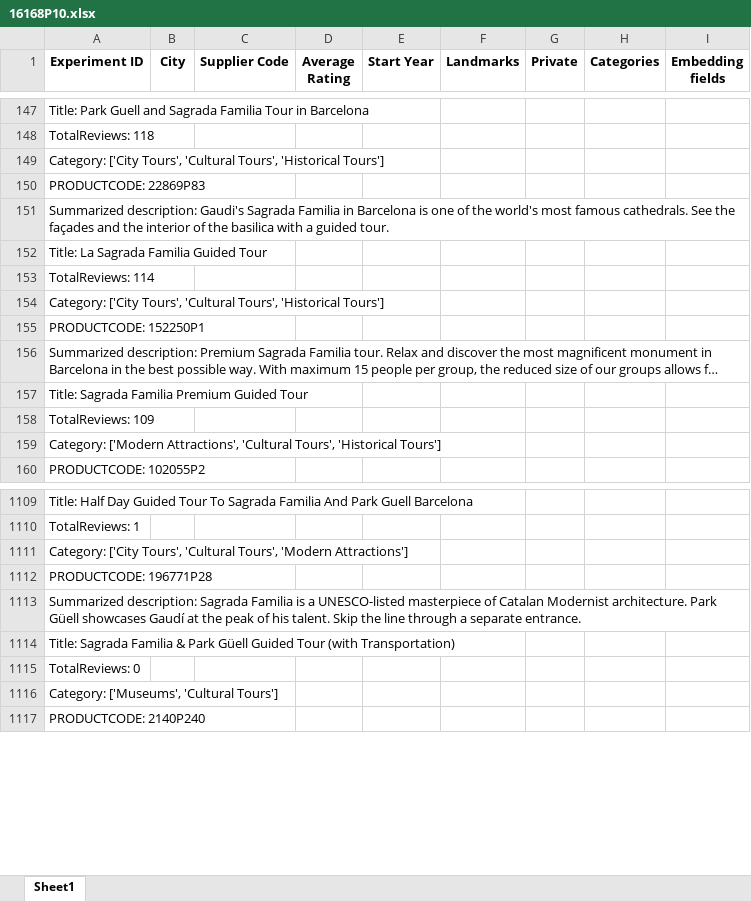
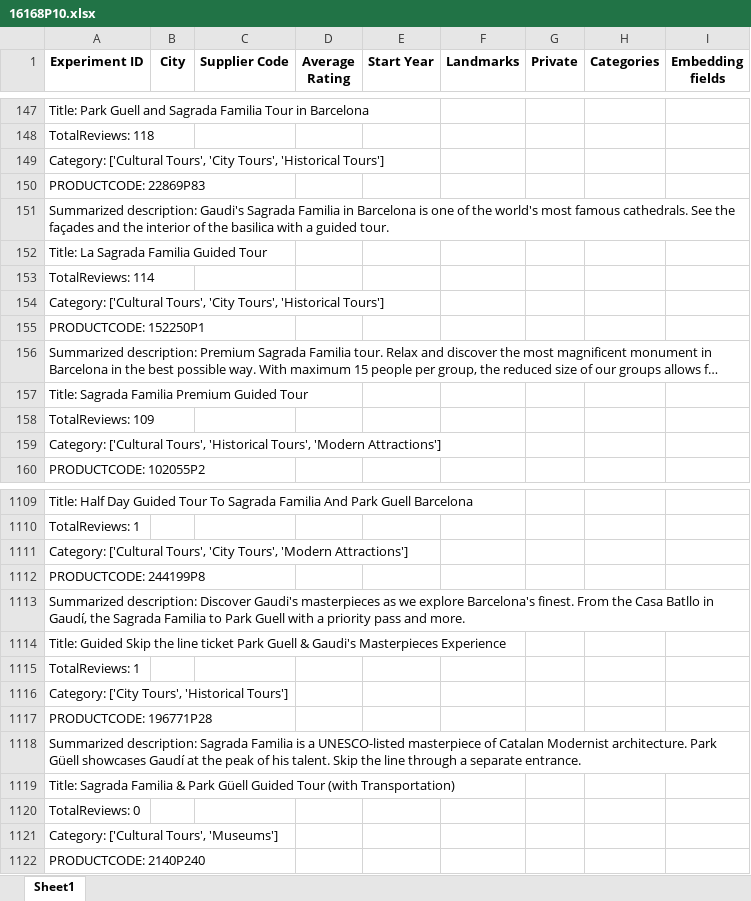
Before and after one commit to Walkway-ai/data-exploration, an Excel workbook: experiment_results/16168P10.xlsx, sheet Sheet1, drawn as a sheet; only a part is shown, gaps mark what is left out; long unchanged cells end in …; values as stored, in another font and other column widths than the file's, no borders; addresses are those after the commit; the diff covers the shown part only; the diff names each change by its address in the sheet, - before the commit and + after, or states it on an @@ line.

```diff
--- a/experiment_results/16168P10.xlsx (sheet Sheet1)
+++ b/experiment_results/16168P10.xlsx (sheet Sheet1)
-A149 (Experiment ID): Category: ['City Tours', 'Cultural Tours', 'Historical…
+A149 (Experiment ID): Category: ['Cultural Tours', 'City Tours', 'Historical…
-A154 (Experiment ID): Category: ['City Tours', 'Cultural Tours', 'Historical…
+A154 (Experiment ID): Category: ['Cultural Tours', 'City Tours', 'Historical…
-A159 (Experiment ID): Category: ['Modern Attractions', 'Cultural Tours', 'Historical Tours']
+A159 (Experiment ID): Category: ['Cultural Tours', 'Historical Tours', 'Modern Attractions']
-A1111 (Experiment ID): Category: ['City Tours', 'Cultural Tours', 'Modern…
+A1111 (Experiment ID): Category: ['Cultural Tours', 'City Tours', 'Modern…
+row 1112: PRODUCTCODE: 244199P8
+row 1113: Summarized description: Discover Gaudi's masterpieces as we explore Barcelona's finest. From the Casa Batllo in Gaudí, the Sagrada Familia to Park Guell with a priority pass and more.
+row 1114: Title: Guided Skip the line ticket Park Guell & Gaudi's Masterpieces Experience
+row 1115: TotalReviews: 1
+row 1116: Category: ['City Tours', 'Historical Tours']
-A1121 (Experiment ID): Category: ['Museums', 'Cultural Tours']
+A1121 (Experiment ID): Category: ['Cultural Tours', 'Museums']
```
Also changed, not shown: 79 edited cells elsewhere in this sheet, experiment_results/104357P6.xlsx, experiment_results/13405P16.xlsx, 7 other files.
